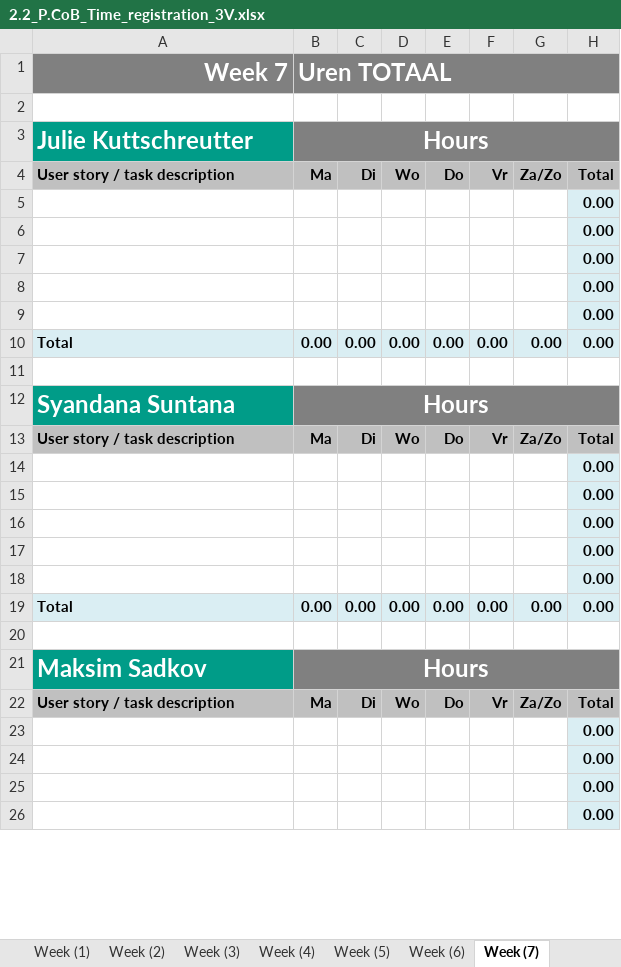
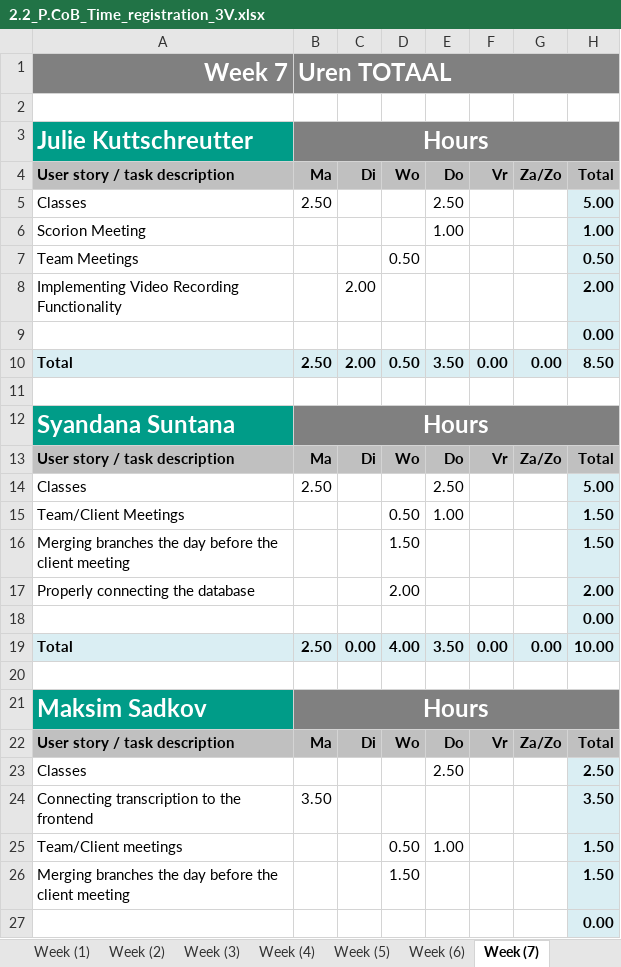
Before and after one commit to WhoReadThisWillDie/Feedback-App, an Excel workbook: 2.2_P.CoB_Time_registration_3V.xlsx, sheet Week (7), drawn as a sheet; only a part is shown; values as stored, in another font and other column widths than the file's, no borders; charts and pictures not drawn; removed rows and columns are numbered as before the commit, all else as after; the diff covers the shown part only; the diff names each change by its address in the sheet, - before the commit and + after, or states it on an @@ line.

```diff
--- a/2.2_P.CoB_Time_registration_3V.xlsx (sheet Week (7))
+++ b/2.2_P.CoB_Time_registration_3V.xlsx (sheet Week (7))
+row 5: Classes | 2.50 |  |  | 2.50 |  |  | 5.00
+row 6: Scorion Meeting |  |  |  | 1.00 |  |  | 1.00
+row 7: Team Meetings |  |  | 0.50 |  |  |  | 0.50
+row 8: Implementing Video Recording Functionality |  | 2.00 |  |  |  |  | 2.00
-row 6:  |  |  |  |  |  |  | 0.00
-row 7:  |  |  |  |  |  |  | 0.00
-row 8:  |  |  |  |  |  |  | 0.00
-row 9:  |  |  |  |  |  |  | 0.00
-B10: 0.00
+B10: 2.50
-C10: 0.00
+C10: 2.00
-D10: 0.00
+D10: 0.50
-E10: 0.00
+E10: 3.50
-H10: 0.00
+H10: 8.50
+row 14: Classes | 2.50 |  |  | 2.50 |  |  | 5.00
+row 15: Team/Client Meetings |  |  | 0.50 | 1.00 |  |  | 1.50
+row 16: Merging branches the day before the client meeting |  |  | 1.50 |  |  |  | 1.50
+row 17: Properly connecting the database |  |  | 2.00 |  |  |  | 2.00
-row 15:  |  |  |  |  |  |  | 0.00
-row 16:  |  |  |  |  |  |  | 0.00
-row 17:  |  |  |  |  |  |  | 0.00
-row 18:  |  |  |  |  |  |  | 0.00
-B19: 0.00
+B19: 2.50
-D19: 0.00
+D19: 4.00
-E19: 0.00
+E19: 3.50
-H19: 0.00
+H19: 10.00
+row 23: Classes |  |  |  | 2.50 |  |  | 2.50
+row 24: Connecting transcription to the frontend | 3.50 |  |  |  |  |  | 3.50
+row 25: Team/Client meetings |  |  | 0.50 | 1.00 |  |  | 1.50
+row 26: Merging branches the day before the client meeting |  |  | 1.50 |  |  |  | 1.50
-row 24:  |  |  |  |  |  |  | 0.00
-row 25:  |  |  |  |  |  |  | 0.00
-row 26:  |  |  |  |  |  |  | 0.00
```
Also changed, not shown: 10 added rows, 11 removed rows and 17 edited cells elsewhere in this sheet, sheet Week (4), sheet Week (6), sheet Total, sheet Week (3), sheet Week (5), sheet Week (1), 2 more sheets, formulas that keep their value, charts or pictures, 2 other files.
